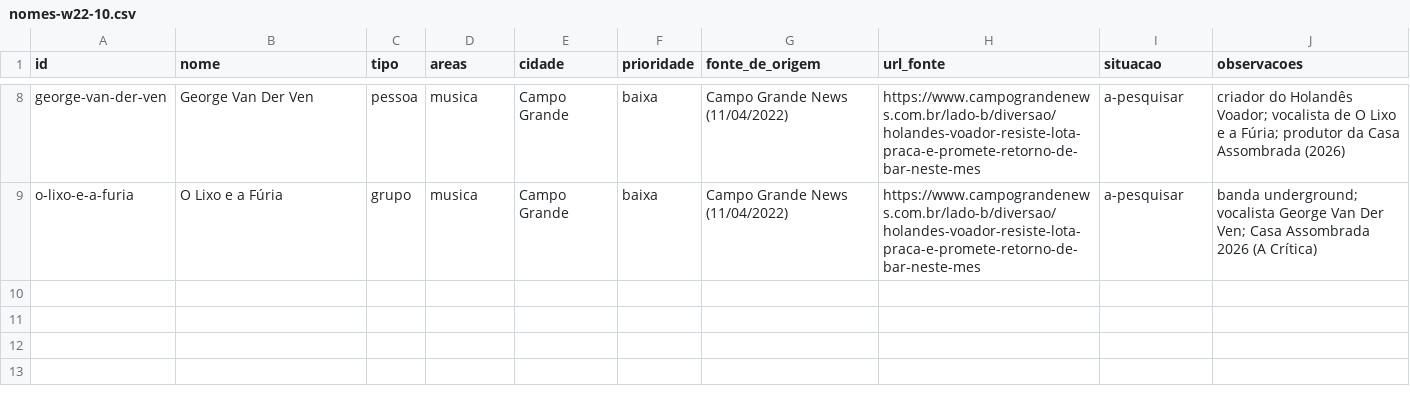
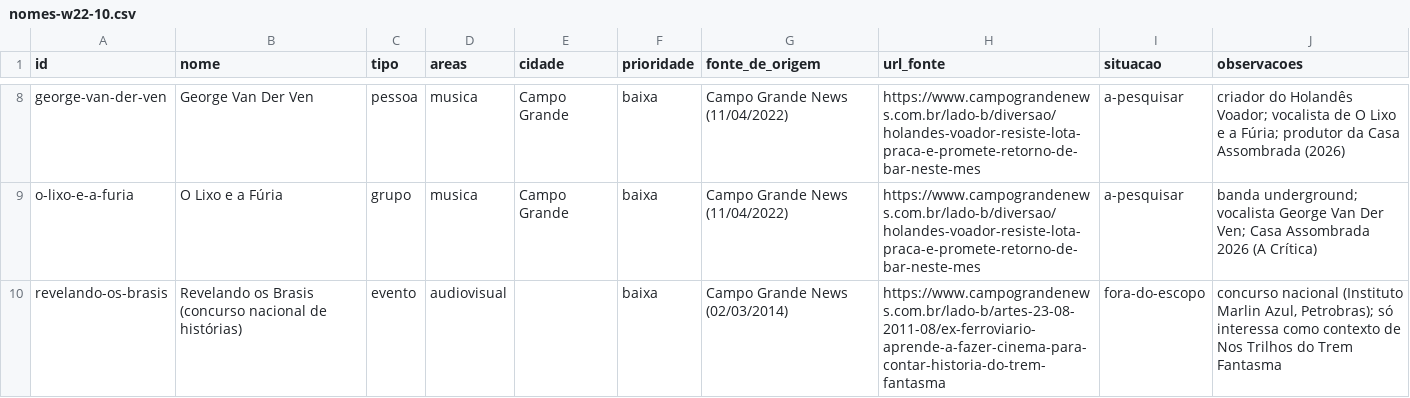
Before and after one commit to VACA18AZUL/wikiculture-ms, a CSV file: dados/propostas/nomes-w22-10.csv, drawn as a sheet; only a part is shown, gaps mark what is left out; the diff names each change by its address in the sheet, - before the commit and + after, or states it on an @@ line.

```diff
--- a/dados/propostas/nomes-w22-10.csv
+++ b/dados/propostas/nomes-w22-10.csv
+row 10: revelando-os-brasis | Revelando os Brasis (concurso nacional de histórias) | evento | audiovisual |  | baixa | Campo Grande News (02/03/2014) | https://www.campograndenews.com.br/lado-b/artes-23-08-2011-08/ex-ferroviario-aprende-a-fazer-cinema-para-contar-historia-do-trem-fantasma | fora-do-escopo | concurso nacional (Instituto Marlin Azul, Petrobras); só interessa como contexto de Nos Trilhos do Trem Fantasma
```
Also changed, not shown: dados/propostas/relacoes-w22-10.csv, 22 other files.
